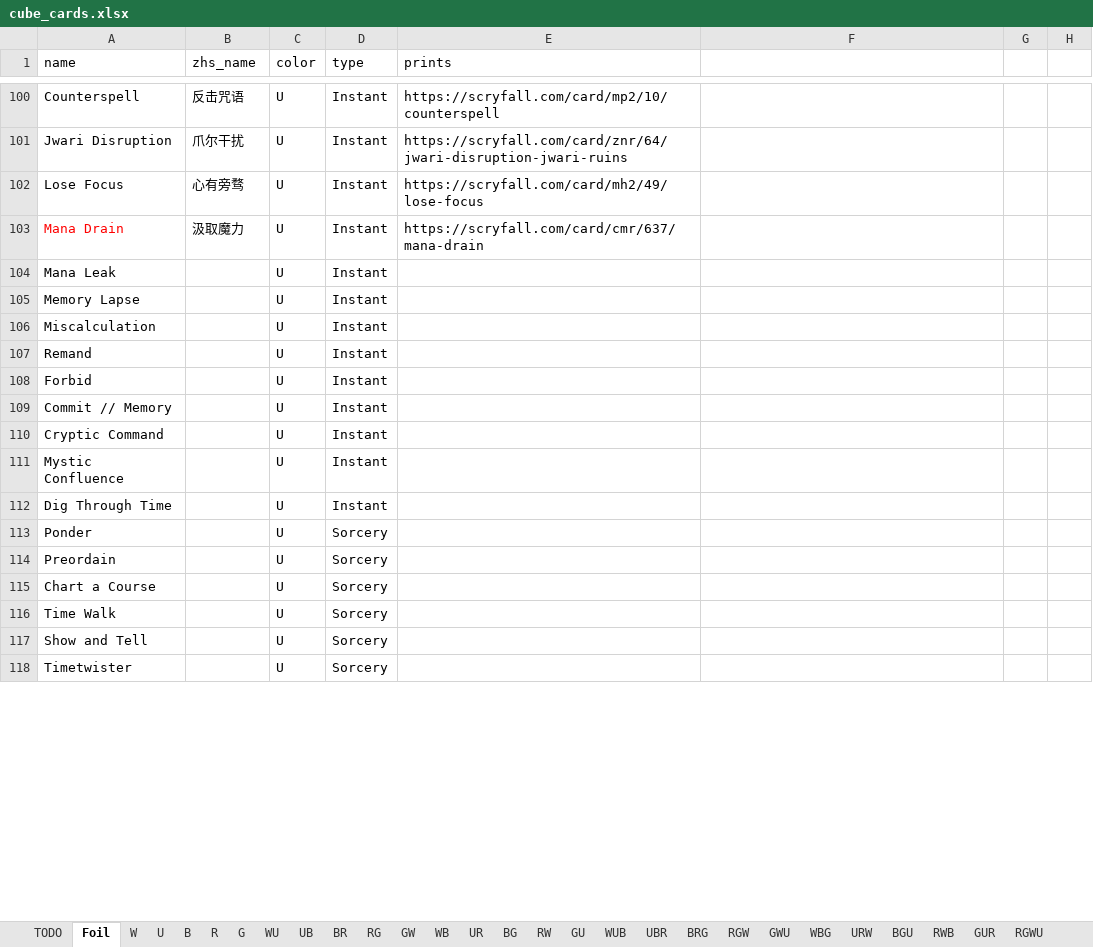
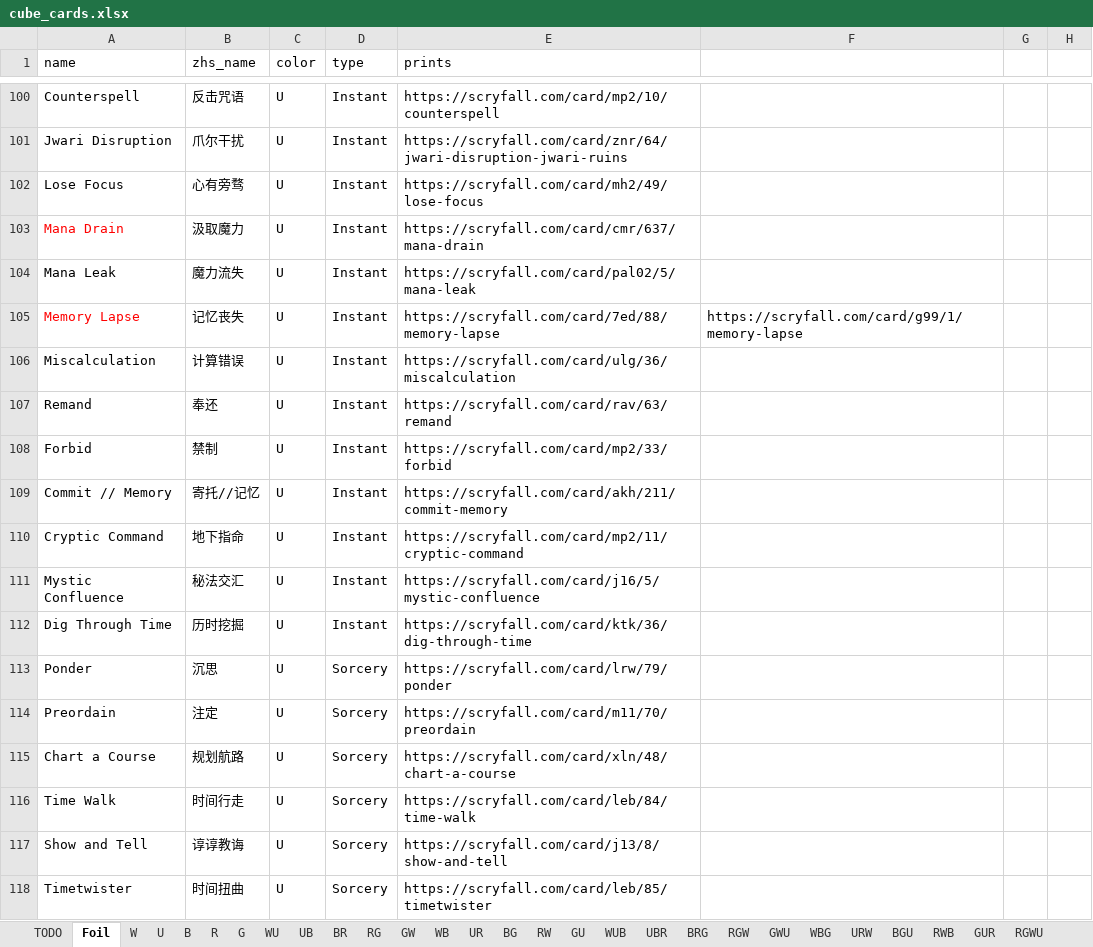
Before and after one commit to RuohengLiu/MTG-CUBE, an Excel workbook: cube_cards.xlsx, sheet Foil, drawn as a sheet; only a part is shown, gaps mark what is left out; values as stored, in another font and other column widths than the file's, no borders; the diff covers the shown part only; the diff names each change by its address in the sheet, - before the commit and + after, or states it on an @@ line.

Commit message:
Update cube_cards.xlsx

```diff
--- a/cube_cards.xlsx (sheet Foil)
+++ b/cube_cards.xlsx (sheet Foil)
-B104 (zhs_name): (empty)
+B104 (zhs_name): 魔力流失
-E104 (prints): (empty)
+E104 (prints): https://scryfall.com/card/pal02/5/mana-leak
-A105 text colour: black
+A105 text colour: #FF0000
-B105 (zhs_name): (empty)
+B105 (zhs_name): 记忆丧失
-E105 (prints): (empty)
+E105 (prints): https://scryfall.com/card/7ed/88/memory-lapse
-F105: (empty)
+F105: https://scryfall.com/card/g99/1/memory-lapse
-B106 (zhs_name): (empty)
+B106 (zhs_name): 计算错误
-E106 (prints): (empty)
+E106 (prints): https://scryfall.com/card/ulg/36/miscalculation
-B107 (zhs_name): (empty)
+B107 (zhs_name): 奉还
-E107 (prints): (empty)
+E107 (prints): https://scryfall.com/card/rav/63/remand
-B108 (zhs_name): (empty)
+B108 (zhs_name): 禁制
-E108 (prints): (empty)
+E108 (prints): https://scryfall.com/card/mp2/33/forbid
-B109 (zhs_name): (empty)
+B109 (zhs_name): 寄托//记忆
-E109 (prints): (empty)
+E109 (prints): https://scryfall.com/card/akh/211/commit-memory
-B110 (zhs_name): (empty)
+B110 (zhs_name): 地下指命
-E110 (prints): (empty)
+E110 (prints): https://scryfall.com/card/mp2/11/cryptic-command
-B111 (zhs_name): (empty)
+B111 (zhs_name): 秘法交汇
-E111 (prints): (empty)
+E111 (prints): https://scryfall.com/card/j16/5/mystic-confluence
-B112 (zhs_name): (empty)
+B112 (zhs_name): 历时挖掘
-E112 (prints): (empty)
+E112 (prints): https://scryfall.com/card/ktk/36/dig-through-time
-B113 (zhs_name): (empty)
+B113 (zhs_name): 沉思
-E113 (prints): (empty)
+E113 (prints): https://scryfall.com/card/lrw/79/ponder
-B114 (zhs_name): (empty)
+B114 (zhs_name): 注定
-E114 (prints): (empty)
+E114 (prints): https://scryfall.com/card/m11/70/preordain
-B115 (zhs_name): (empty)
+B115 (zhs_name): 规划航路
-E115 (prints): (empty)
+E115 (prints): https://scryfall.com/card/xln/48/chart-a-course
-B116 (zhs_name): (empty)
+B116 (zhs_name): 时间行走
-E116 (prints): (empty)
+E116 (prints): https://scryfall.com/card/leb/84/time-walk
-B117 (zhs_name): (empty)
+B117 (zhs_name): 谆谆教诲
-E117 (prints): (empty)
+E117 (prints): https://scryfall.com/card/j13/8/show-and-tell
-B118 (zhs_name): (empty)
+B118 (zhs_name): 时间扭曲
-E118 (prints): (empty)
+E118 (prints): https://scryfall.com/card/leb/85/timetwister
```
Also changed, not shown: 477 edited cells and cell formats elsewhere in this sheet.
